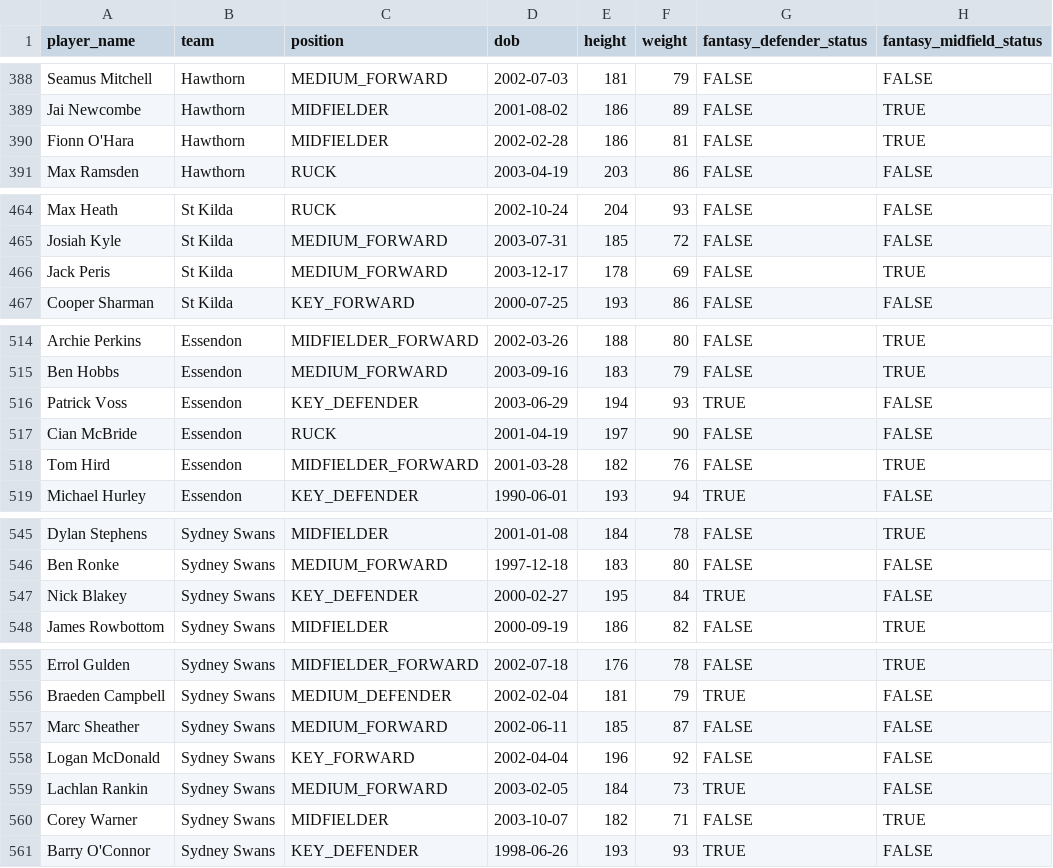
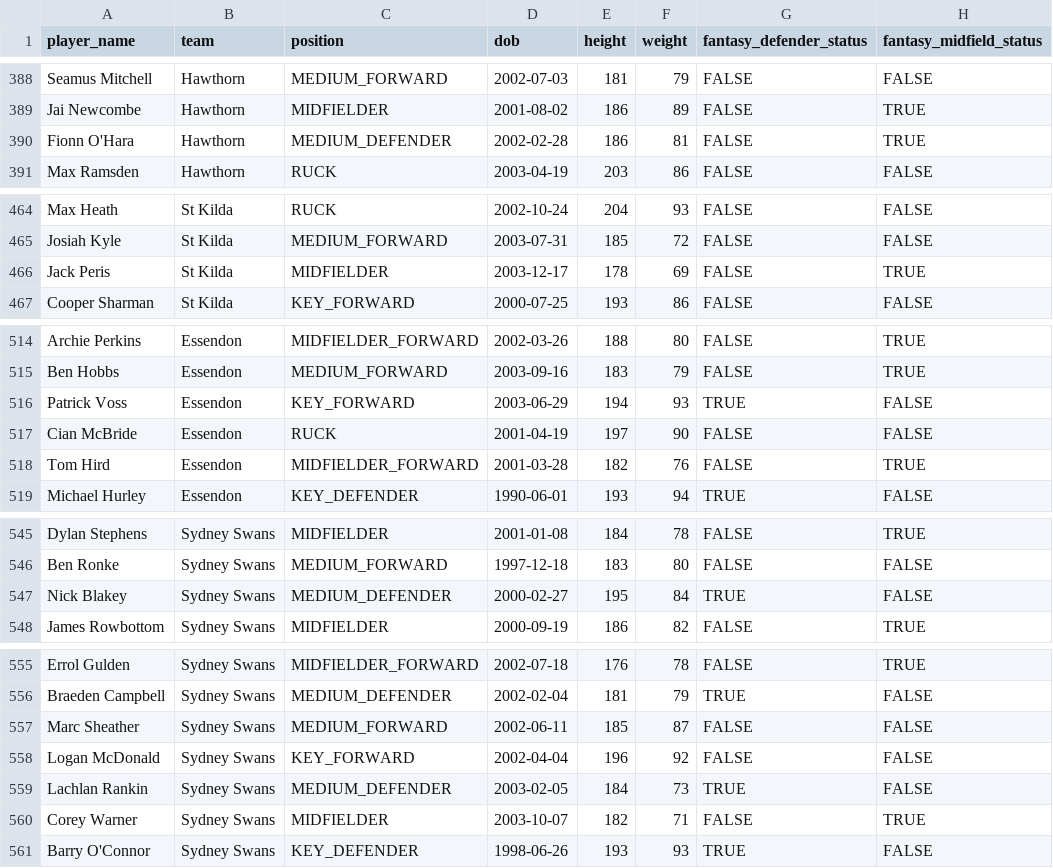
Before and after one commit to jamesbrown1417/AFL-Analysis, a CSV file: Data/CSV-files/player_details.csv, drawn as a sheet; only a part is shown, gaps mark what is left out; the diff covers the shown part only; the diff names each change by its address in the sheet, - before the commit and + after, or states it on an @@ line.

```diff
--- a/Data/CSV-files/player_details.csv
+++ b/Data/CSV-files/player_details.csv
-C390 (position): MIDFIELDER
+C390 (position): MEDIUM_DEFENDER
-C466 (position): MEDIUM_FORWARD
+C466 (position): MIDFIELDER
-C516 (position): KEY_DEFENDER
+C516 (position): KEY_FORWARD
-C547 (position): KEY_DEFENDER
+C547 (position): MEDIUM_DEFENDER
-C559 (position): MEDIUM_FORWARD
+C559 (position): MEDIUM_DEFENDER
```
Also changed, not shown: 14 edited cells elsewhere in this file, 15 other files.
